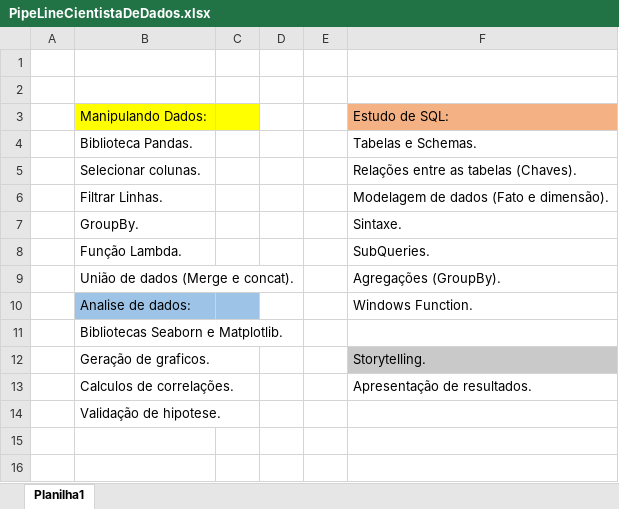
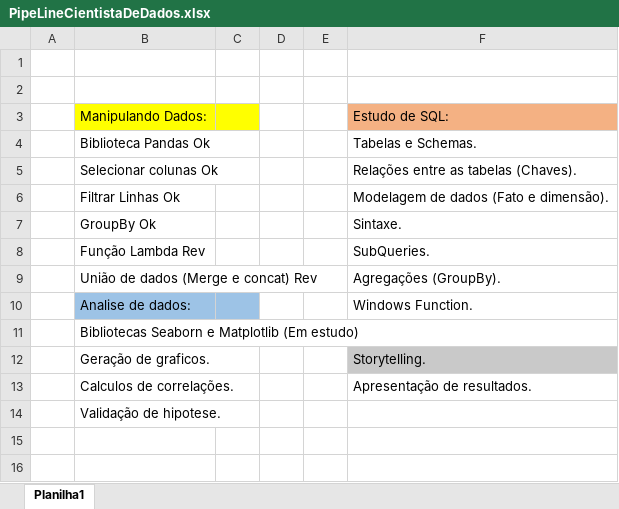
Before and after one commit to odcolares/CientistaDeDados, an Excel workbook: PipeLineCientistaDeDados.xlsx, sheet Planilha1, drawn as a sheet; only a part is shown; values as stored, in another font and other column widths than the file's, no borders; charts and pictures not drawn; the diff names each change by its address in the sheet, - before the commit and + after, or states it on an @@ line.

```diff
--- a/PipeLineCientistaDeDados.xlsx (sheet Planilha1)
+++ b/PipeLineCientistaDeDados.xlsx (sheet Planilha1)
-B4: Biblioteca Pandas.
+B4: Biblioteca Pandas Ok
-B5: Selecionar colunas.
+B5: Selecionar colunas Ok
-B6: Filtrar Linhas.
+B6: Filtrar Linhas Ok
-B7: GroupBy.
+B7: GroupBy Ok
-B8: Função Lambda.
+B8: Função Lambda Rev
-B9: União de dados (Merge e concat).
+B9: União de dados (Merge e concat) Rev
-B11: Bibliotecas Seaborn e Matplotlib.
+B11: Bibliotecas Seaborn e Matplotlib (Em estudo)
```
Also changed, not shown: charts or pictures, 14 other files.
